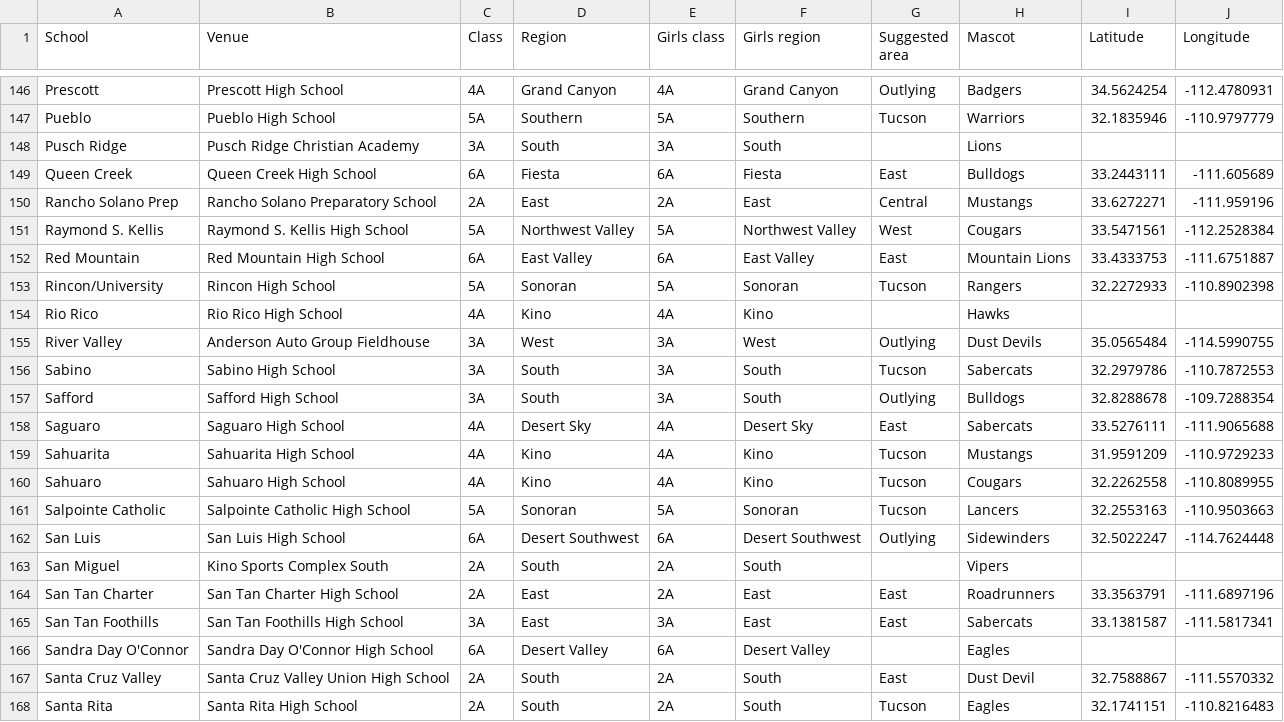
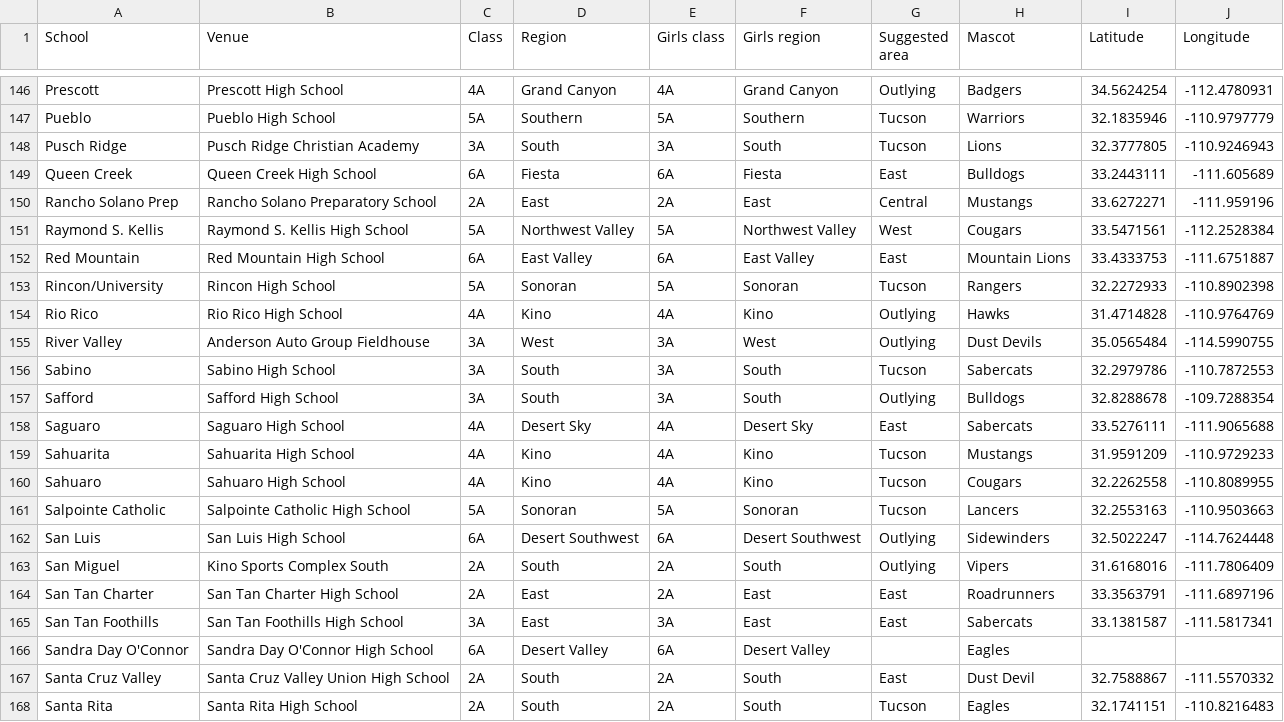
Before and after one commit to AZREFEREE/akrew-hsfeed, a CSV file: data/schools.csv, drawn as a sheet; only a part is shown, gaps mark what is left out; the diff covers the shown part only.

```diff
--- a/data/schools.csv
+++ b/data/schools.csv
@@ -147,3 +147,3 @@ Prescott,Prescott High School,4A,Grand Canyon,4A,Grand Canyon,Outlying,Badgers,3
 Pueblo,Pueblo High School,5A,Southern,5A,Southern,Tucson,Warriors,32.1835946,-110.9797779
-Pusch Ridge,Pusch Ridge Christian Academy,3A,South,3A,South,,Lions,,
+Pusch Ridge,Pusch Ridge Christian Academy,3A,South,3A,South,Tucson,Lions,32.3777805,-110.9246943
 Queen Creek,Queen Creek High School,6A,Fiesta,6A,Fiesta,East,Bulldogs,33.2443111,-111.605689
@@ -153,3 +153,3 @@ Red Mountain,Red Mountain High School,6A,East Valley,6A,East Valley,East,Mountai
 Rincon/University,Rincon High School,5A,Sonoran,5A,Sonoran,Tucson,Rangers,32.2272933,-110.8902398
-Rio Rico,Rio Rico High School,4A,Kino,4A,Kino,,Hawks,,
+Rio Rico,Rio Rico High School,4A,Kino,4A,Kino,Outlying,Hawks,31.4714828,-110.9764769
 River Valley,Anderson Auto Group Fieldhouse,3A,West,3A,West,Outlying,Dust Devils,35.0565484,-114.5990755
@@ -162,3 +162,3 @@ Salpointe Catholic,Salpointe Catholic High School,5A,Sonoran,5A,Sonoran,Tucson,L
 San Luis,San Luis High School,6A,Desert Southwest,6A,Desert Southwest,Outlying,Sidewinders,32.5022247,-114.7624448
-San Miguel,Kino Sports Complex South,2A,South,2A,South,,Vipers,,
+San Miguel,Kino Sports Complex South,2A,South,2A,South,Outlying,Vipers,31.6168016,-111.7806409
 San Tan Charter,San Tan Charter High School,2A,East,2A,East,East,Roadrunners,33.3563791,-111.6897196
```
Also changed, not shown: 27 edited cells elsewhere in this file, 7 other files.
